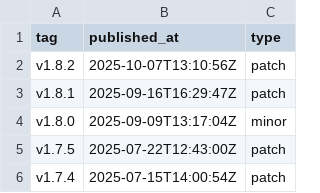
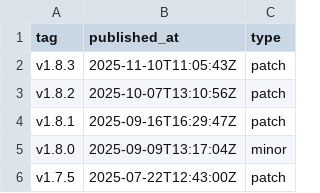
Before and after one commit to Azaya89/holoviz-insights, a CSV file: data/panel_releases.csv, drawn as a sheet; only a part is shown; the shorter side is filled out with more unchanged rows.

```diff
--- a/data/panel_releases.csv
+++ b/data/panel_releases.csv
@@ -1,2 +1,3 @@
 tag,published_at,type
+v1.8.3,2025-11-10T11:05:43Z,patch
 v1.8.2,2025-10-07T13:10:56Z,patch
```
Also changed, not shown: data/holoviews_releases.csv, 8 other files.
